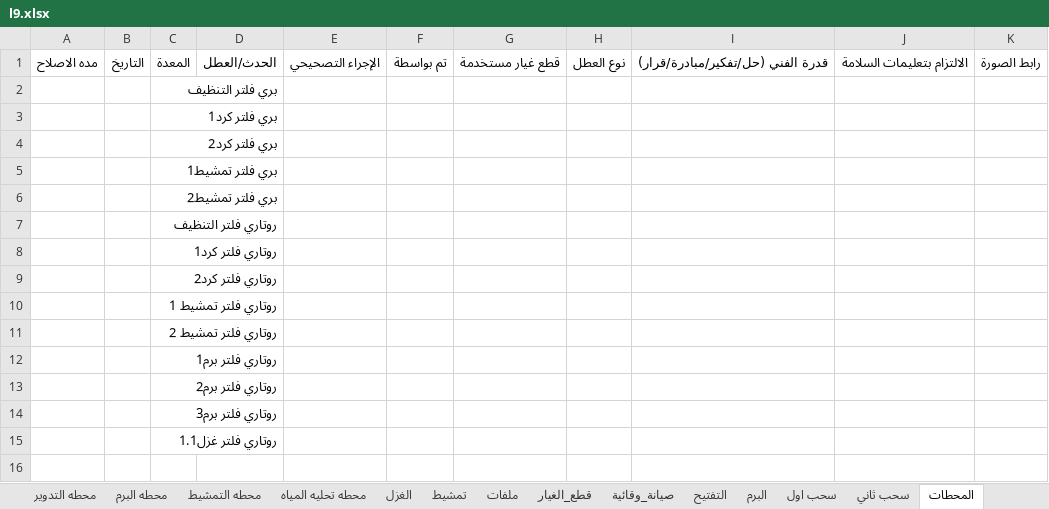
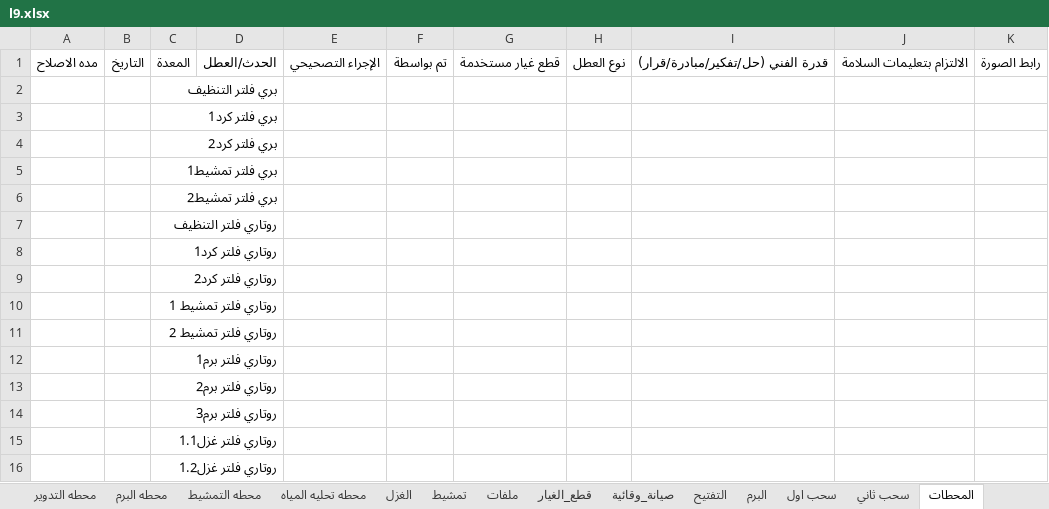
Before and after one commit to mahmedabdallh123/stations, an Excel workbook: l9.xlsx, sheet المحطات, drawn as a sheet; values as stored, in another font and other column widths than the file's, no borders; the diff names each change by its address in the sheet, - before the commit and + after, or states it on an @@ line.

Commit message:
تحديث البيانات - 2026-04-20 17:44:08

```diff
--- a/l9.xlsx (sheet المحطات)
+++ b/l9.xlsx (sheet المحطات)
+row 16:  |  | روتاري فلتر غزل1.2
```
